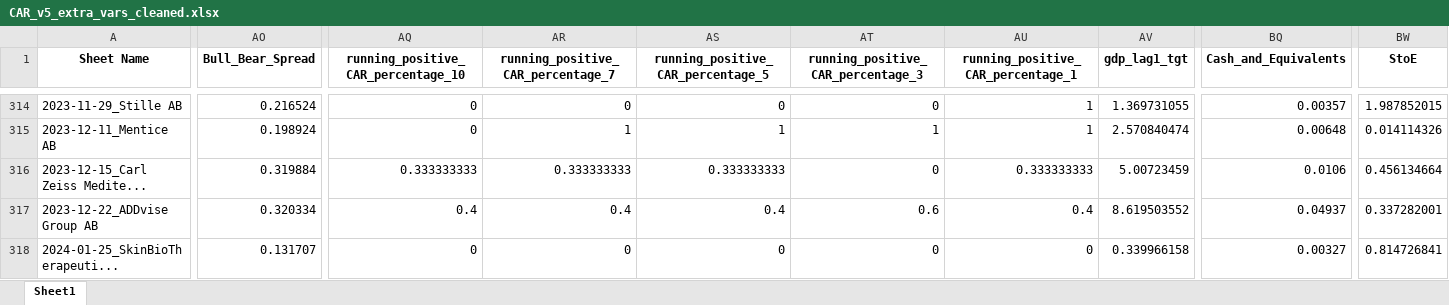
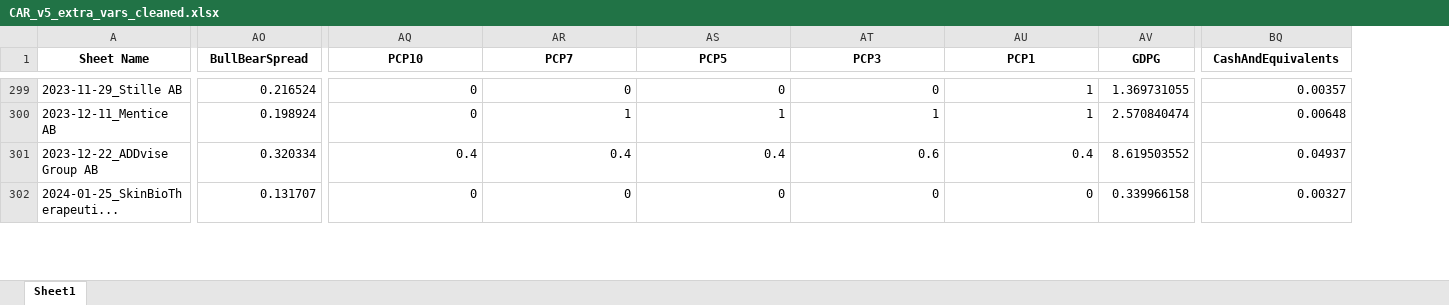
Before and after one commit to jour23ab/MA, an Excel workbook: data/processed/CAR_v5_extra_vars_cleaned.xlsx, sheet Sheet1, drawn as a sheet; only a part is shown, gaps mark what is left out; values as stored, in another font and other column widths than the file's, no borders; rows hold the shown columns only; the diff covers the shown part only; the diff names each change by its address in the sheet, - before the commit and + after, or states it on an @@ line.

```diff
--- a/data/processed/CAR_v5_extra_vars_cleaned.xlsx (sheet Sheet1)
+++ b/data/processed/CAR_v5_extra_vars_cleaned.xlsx (sheet Sheet1)
-column BW (StoE), rows 314-315: 1.987852015 | 0.014114326; rows 317-318: 0.337282001 | 0.814726841
-AO1: Bull_Bear_Spread
+AO1: BullBearSpread
-AQ1: running_positive_CAR_percentage_10
+AQ1: PCP10
-AR1: running_positive_CAR_percentage_7
+AR1: PCP7
-AS1: running_positive_CAR_percentage_5
+AS1: PCP5
-AT1: running_positive_CAR_percentage_3
+AT1: PCP3
-AU1: running_positive_CAR_percentage_1
+AU1: PCP1
-AV1: gdp_lag1_tgt
+AV1: GDPG
-BQ1: Cash_and_Equivalents
+BQ1: CashAndEquivalents
-row 316: 2023-12-15_Carl Zeiss Medite... | 0.319884 | 0.333333333 | 0.333333333 | 0.333333333 | 0 | 0.333333333 | 5.00723459 | 0.0106 | 0.456134664
```
Also changed, not shown: 16 removed rows elsewhere in this sheet, 14 other files.
